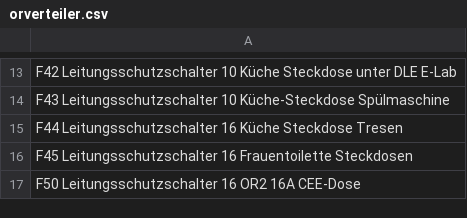
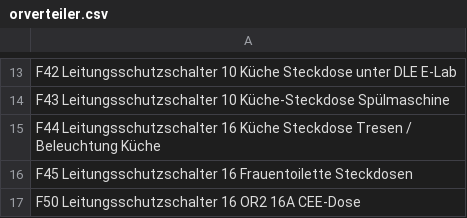
Before and after one commit to shackspace/electric-doc, a CSV file: orverteiler.csv, drawn as a sheet; only a part is shown, gaps mark what is left out.

Commit message:
orverteiler: Add "Beleuchtung Küche"

```diff
--- a/orverteiler.csv
+++ b/orverteiler.csv
@@ -14,3 +14,3 @@ F42    Leitungsschutzschalter 10     Küche Steckdose unter DLE E-Lab
 F43    Leitungsschutzschalter 10     Küche-Steckdose Spülmaschine
-F44    Leitungsschutzschalter 16     Küche Steckdose Tresen
+F44    Leitungsschutzschalter 16     Küche Steckdose Tresen / Beleuchtung Küche
 F45    Leitungsschutzschalter 16     Frauentoilette Steckdosen
```
Also changed, not shown: 1 other file.
